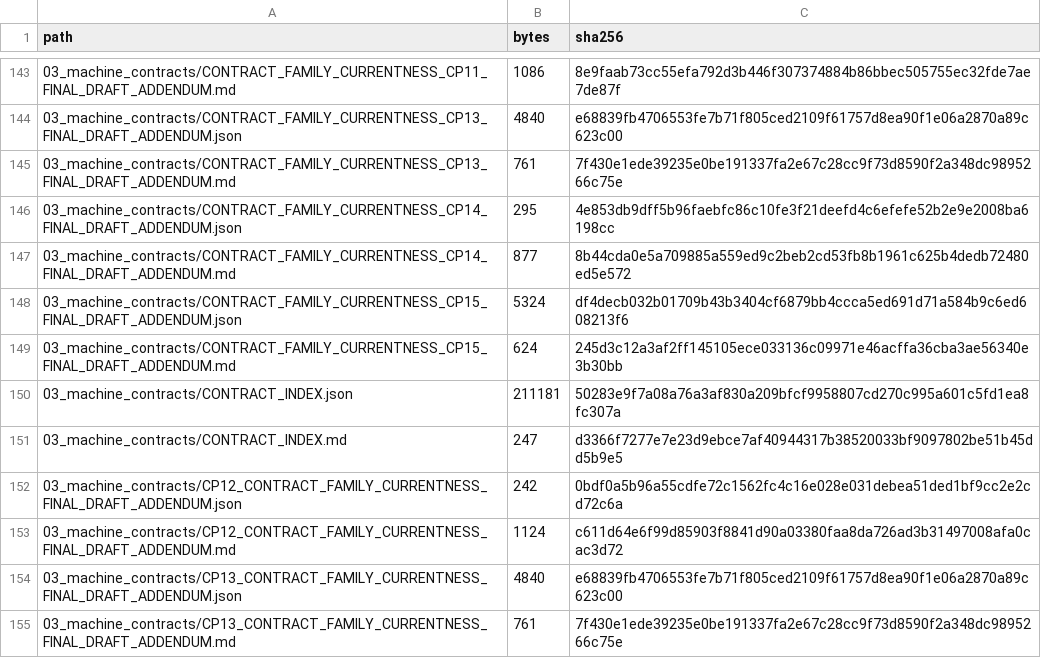
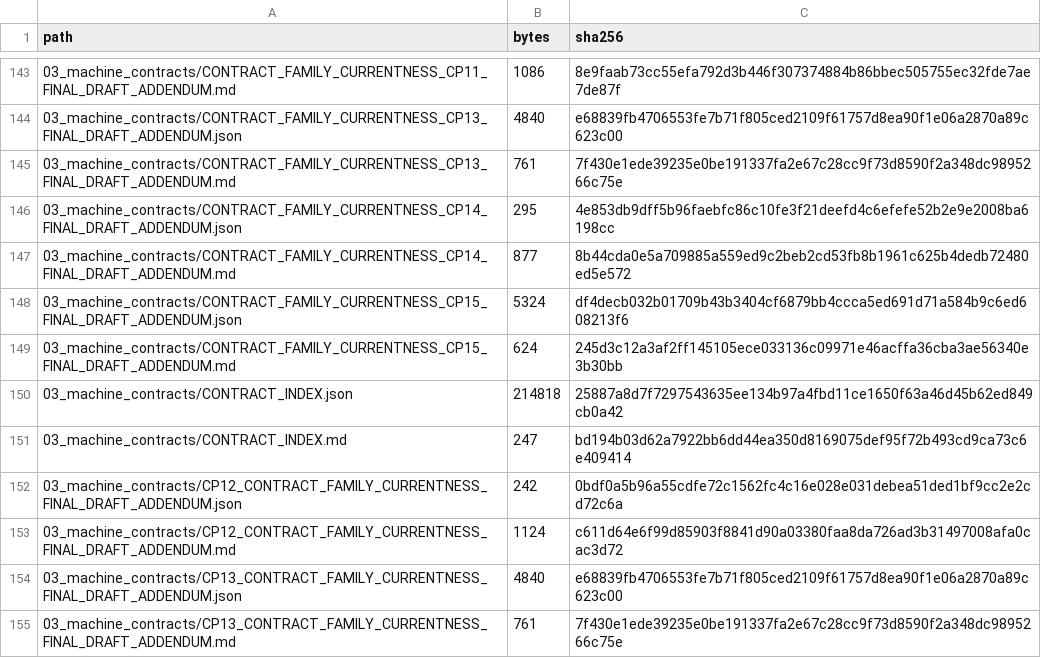
Before and after one commit to samovers/OFARM, a CSV file: MANIFEST.csv, drawn as a sheet; only a part is shown, gaps mark what is left out; the diff covers the shown part only.

```diff
--- a/MANIFEST.csv
+++ b/MANIFEST.csv
@@ -149,4 +149,4 @@ path,bytes,sha256
 03_machine_contracts/CONTRACT_FAMILY_CURRENTNESS_CP15_FINAL_DRAFT_ADDENDUM.md,624,245d3c12a3af2ff145105ece033136c09971e46acffa36cba3ae56340e3b30bb
-03_machine_contracts/CONTRACT_INDEX.json,211181,50283e9f7a08a76a3af830a209bfcf9958807cd270c995a601c5fd1ea8fc307a
-03_machine_contracts/CONTRACT_INDEX.md,247,d3366f7277e7e23d9ebce7af40944317b38520033bf9097802be51b45dd5b9e5
+03_machine_contracts/CONTRACT_INDEX.json,214818,25887a8d7f7297543635ee134b97a4fbd11ce1650f63a46d45b62ed849cb0a42
+03_machine_contracts/CONTRACT_INDEX.md,247,bd194b03d62a7922bb6dd44ea350d8169075def95f72b493cd9ca73c6e409414
 03_machine_contracts/CP12_CONTRACT_FAMILY_CURRENTNESS_FINAL_DRAFT_ADDENDUM.json,242,0bdf0a5b96a55cdfe72c1562fc4c16e028e031debea51ded1bf9cc2e2cd72c6a
```
Also changed, not shown: 8 added rows and 28 edited cells elsewhere in this file, 28 other files.
